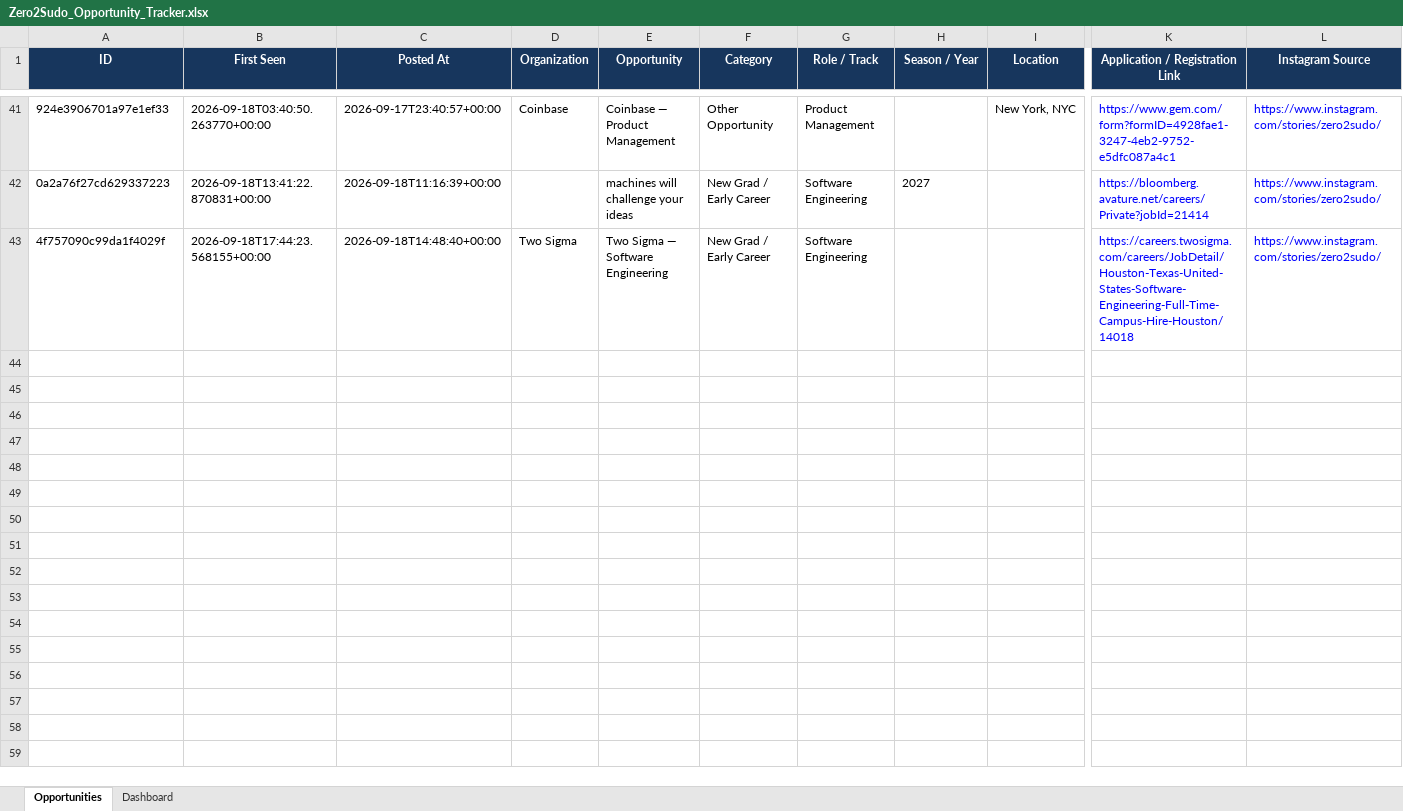
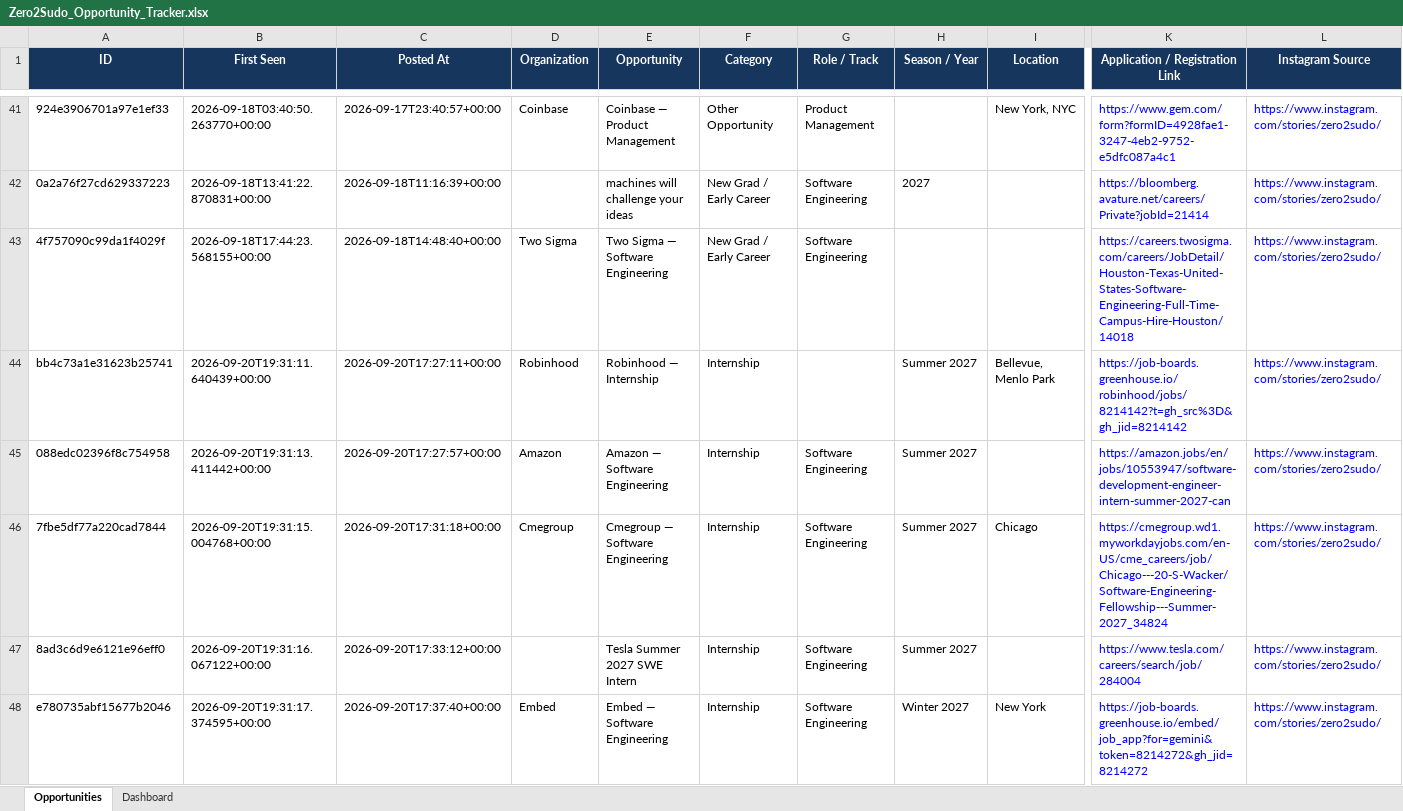
Before and after one commit to koolestasian/drop-radar, an Excel workbook: Zero2Sudo_Opportunity_Tracker.xlsx, sheet Opportunities, drawn as a sheet; only a part is shown, gaps mark what is left out; values as stored, in another font and other column widths than the file's, no borders; rows hold the shown columns only; the diff covers the shown part only; the diff names each change by its address in the sheet, - before the commit and + after, or states it on an @@ line.

```diff
--- a/Zero2Sudo_Opportunity_Tracker.xlsx (sheet Opportunities)
+++ b/Zero2Sudo_Opportunity_Tracker.xlsx (sheet Opportunities)
+row 44: bb4c73a1e31623b25741 | 2026-09-20T19:31:11.640439+00:00 | 2026-09-20T17:27:11+00:00 | Robinhood | Robinhood — Internship | Internship |  | Summer 2027 | Bellevue, Menlo Park | https://job-boards.greenhouse.io/robinhood/jobs/8214142?t=gh_src%3D&gh_jid=8214142 | https://www.instagram.com/stories/zero2sudo/
+row 45: 088edc02396f8c754958 | 2026-09-20T19:31:13.411442+00:00 | 2026-09-20T17:27:57+00:00 | Amazon | Amazon — Software Engineering | Internship | Software Engineering | Summer 2027 |  | https://amazon.jobs/en/jobs/10553947/software-development-engineer-intern-summer-2027-can | https://www.instagram.com/stories/zero2sudo/
+row 46: 7fbe5df77a220cad7844 | 2026-09-20T19:31:15.004768+00:00 | 2026-09-20T17:31:18+00:00 | Cmegroup | Cmegroup — Software Engineering | Internship | Software Engineering | Summer 2027 | Chicago | https://cmegroup.wd1.myworkdayjobs.com/en-US/cme_careers/job/Chicago---20-S-Wacker/Software-Engineering-Fellowship---Summer-2027_34824 | https://www.instagram.com/stories/zero2sudo/
+row 47: 8ad3c6d9e6121e96eff0 | 2026-09-20T19:31:16.067122+00:00 | 2026-09-20T17:33:12+00:00 |  | Tesla Summer 2027 SWE Intern | Internship | Software Engineering | Summer 2027 |  | https://www.tesla.com/careers/search/job/284004 | https://www.instagram.com/stories/zero2sudo/
+row 48: e780735abf15677b2046 | 2026-09-20T19:31:17.374595+00:00 | 2026-09-20T17:37:40+00:00 | Embed | Embed — Software Engineering | Internship | Software Engineering | Winter 2027 | New York | https://job-boards.greenhouse.io/embed/job_app?for=gemini&token=8214272&gh_jid=8214272 | https://www.instagram.com/stories/zero2sudo/
```
Also changed, not shown: 15 added rows elsewhere in this sheet, 3 other files.
